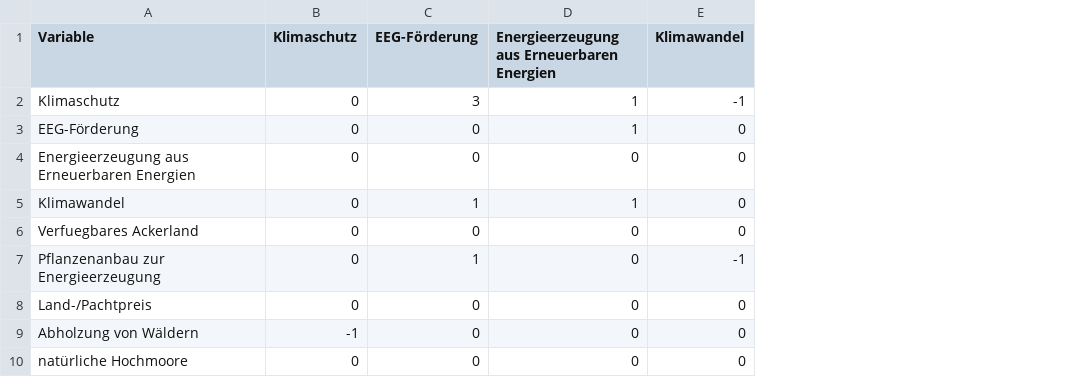
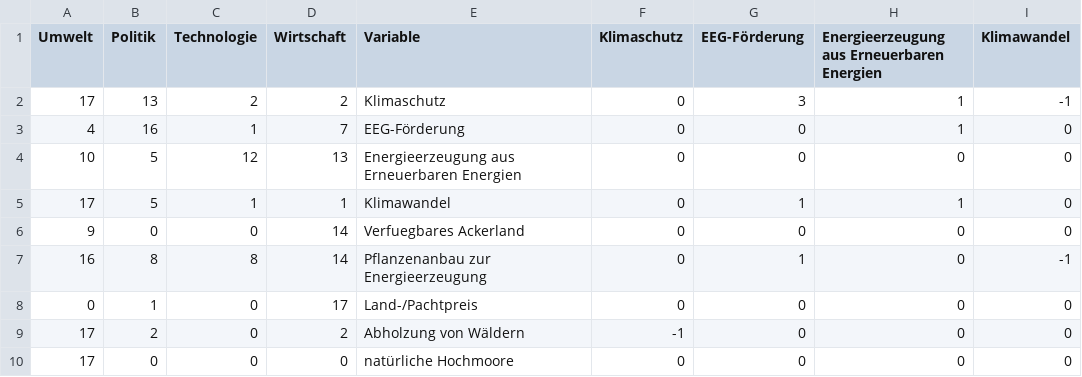
Before and after one commit to shoetten/biovis, a CSV file: analyzer/data/graph.csv, drawn as a sheet; only a part is shown; the diff names each change by its address in the sheet, - before the commit and + after, or states it on an @@ line.

Commit message:
include categories in data & visualization.

```diff
--- a/analyzer/data/graph.csv
+++ b/analyzer/data/graph.csv
+column A (Umwelt), rows 2-10: 17 | 4 | 10 | 17 | 9 | 16 | 0 | 17 | 17
+column B (Politik), rows 2-10: 13 | 16 | 5 | 5 | 0 | 8 | 1 | 2 | 0
+column C (Technologie), rows 2-10: 2 | 1 | 12 | 1 | 0 | 8 | 0 | 0 | 0
+column D (Wirtschaft), rows 2-10: 2 | 7 | 13 | 1 | 14 | 14 | 17 | 2 | 0
```
Also changed, not shown: 6 other files.
